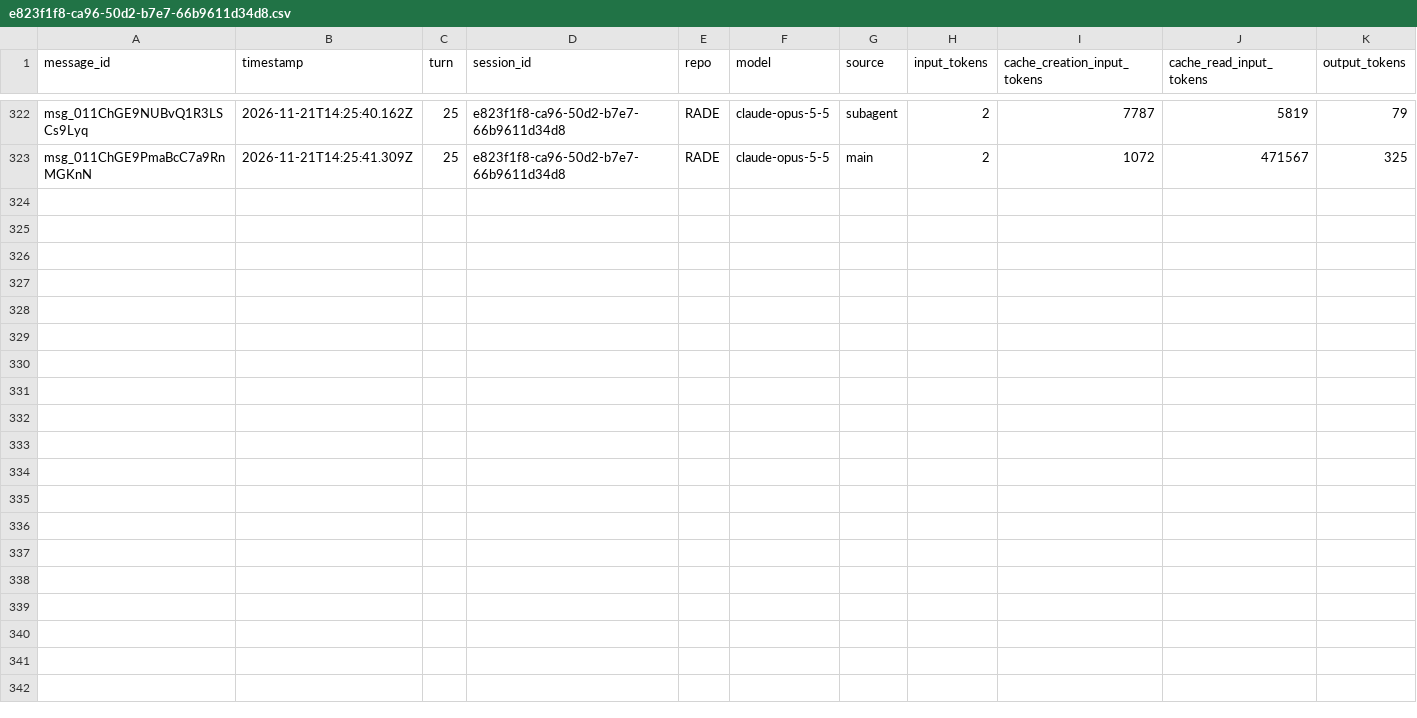
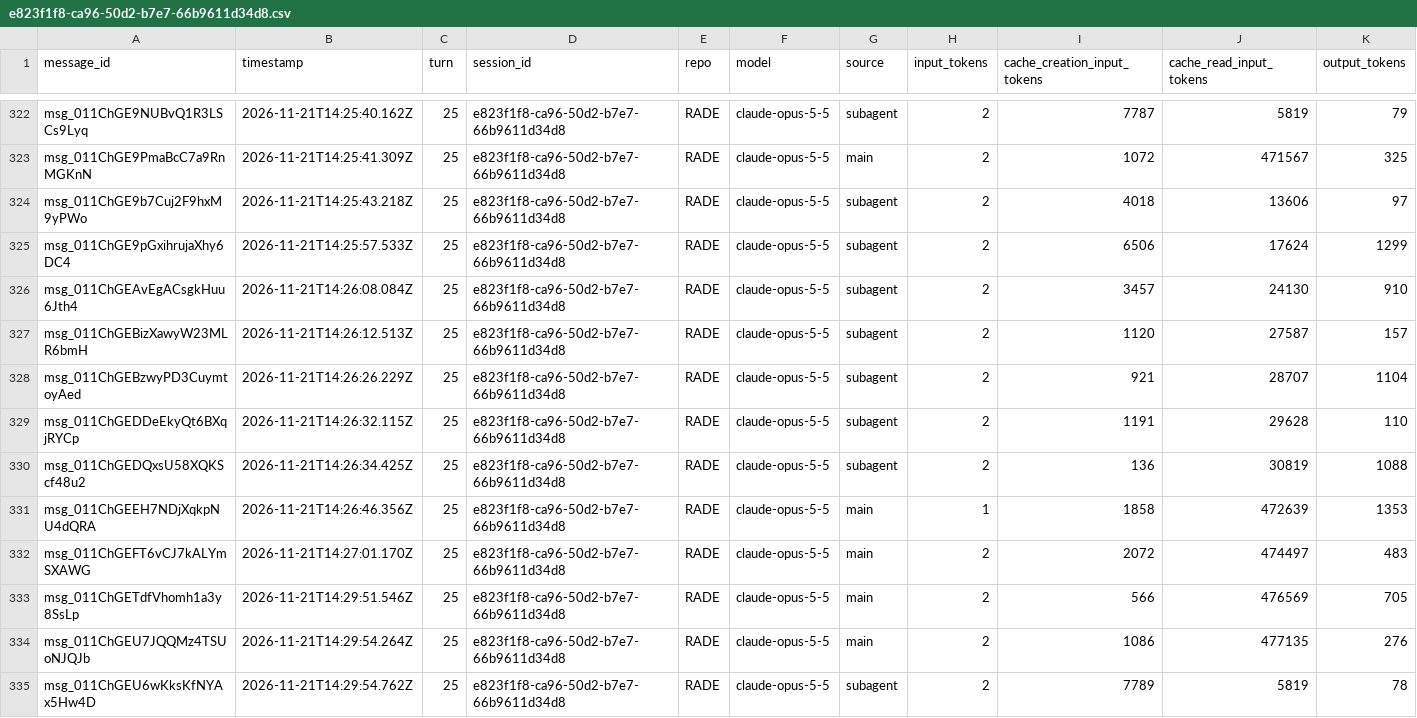
Before and after one commit to rhope-ops/RADE, a CSV file: sessions/e823f1f8-ca96-50d2-b7e7-66b9611d34d8.csv, drawn as a sheet; only a part is shown, gaps mark what is left out.

```diff
--- a/sessions/e823f1f8-ca96-50d2-b7e7-66b9611d34d8.csv
+++ b/sessions/e823f1f8-ca96-50d2-b7e7-66b9611d34d8.csv
@@ -323 +323,13 @@ msg_011ChGE9NUBvQ1R3LSCs9Lyq,2026-11-21T14:25:40.162Z,25,e823f1f8-ca96-50d2-b7e7
 msg_011ChGE9PmaBcC7a9RnMGKnN,2026-11-21T14:25:41.309Z,25,e823f1f8-ca96-50d2-b7e7-66b9611d34d8,RADE,claude-opus-5-5,main,2,1072,471567,325
+msg_011ChGE9b7Cuj2F9hxM9yPWo,2026-11-21T14:25:43.218Z,25,e823f1f8-ca96-50d2-b7e7-66b9611d34d8,RADE,claude-opus-5-5,subagent,2,4018,13606,97
+msg_011ChGE9pGxihrujaXhy6DC4,2026-11-21T14:25:57.533Z,25,e823f1f8-ca96-50d2-b7e7-66b9611d34d8,RADE,claude-opus-5-5,subagent,2,6506,17624,1299
+msg_011ChGEAvEgACsgkHuu6Jth4,2026-11-21T14:26:08.084Z,25,e823f1f8-ca96-50d2-b7e7-66b9611d34d8,RADE,claude-opus-5-5,subagent,2,3457,24130,910
+msg_011ChGEBizXawyW23MLR6bmH,2026-11-21T14:26:12.513Z,25,e823f1f8-ca96-50d2-b7e7-66b9611d34d8,RADE,claude-opus-5-5,subagent,2,1120,27587,157
+msg_011ChGEBzwyPD3CuymtoyAed,2026-11-21T14:26:26.229Z,25,e823f1f8-ca96-50d2-b7e7-66b9611d34d8,RADE,claude-opus-5-5,subagent,2,921,28707,1104
+msg_011ChGEDDeEkyQt6BXqjRYCp,2026-11-21T14:26:32.115Z,25,e823f1f8-ca96-50d2-b7e7-66b9611d34d8,RADE,claude-opus-5-5,subagent,2,1191,29628,110
+msg_011ChGEDQxsU58XQKScf48u2,2026-11-21T14:26:34.425Z,25,e823f1f8-ca96-50d2-b7e7-66b9611d34d8,RADE,claude-opus-5-5,subagent,2,136,30819,1088
+msg_011ChGEEH7NDjXqkpNU4dQRA,2026-11-21T14:26:46.356Z,25,e823f1f8-ca96-50d2-b7e7-66b9611d34d8,RADE,claude-opus-5-5,main,1,1858,472639,1353
+msg_011ChGEFT6vCJ7kALYmSXAWG,2026-11-21T14:27:01.170Z,25,e823f1f8-ca96-50d2-b7e7-66b9611d34d8,RADE,claude-opus-5-5,main,2,2072,474497,483
+msg_011ChGETdfVhomh1a3y8SsLp,2026-11-21T14:29:51.546Z,25,e823f1f8-ca96-50d2-b7e7-66b9611d34d8,RADE,claude-opus-5-5,main,2,566,476569,705
+msg_011ChGEU7JQQMz4TSUoNJQJb,2026-11-21T14:29:54.264Z,25,e823f1f8-ca96-50d2-b7e7-66b9611d34d8,RADE,claude-opus-5-5,main,2,1086,477135,276
+msg_011ChGEU6wKksKfNYAx5Hw4D,2026-11-21T14:29:54.762Z,25,e823f1f8-ca96-50d2-b7e7-66b9611d34d8,RADE,claude-opus-5-5,subagent,2,7789,5819,78
```
